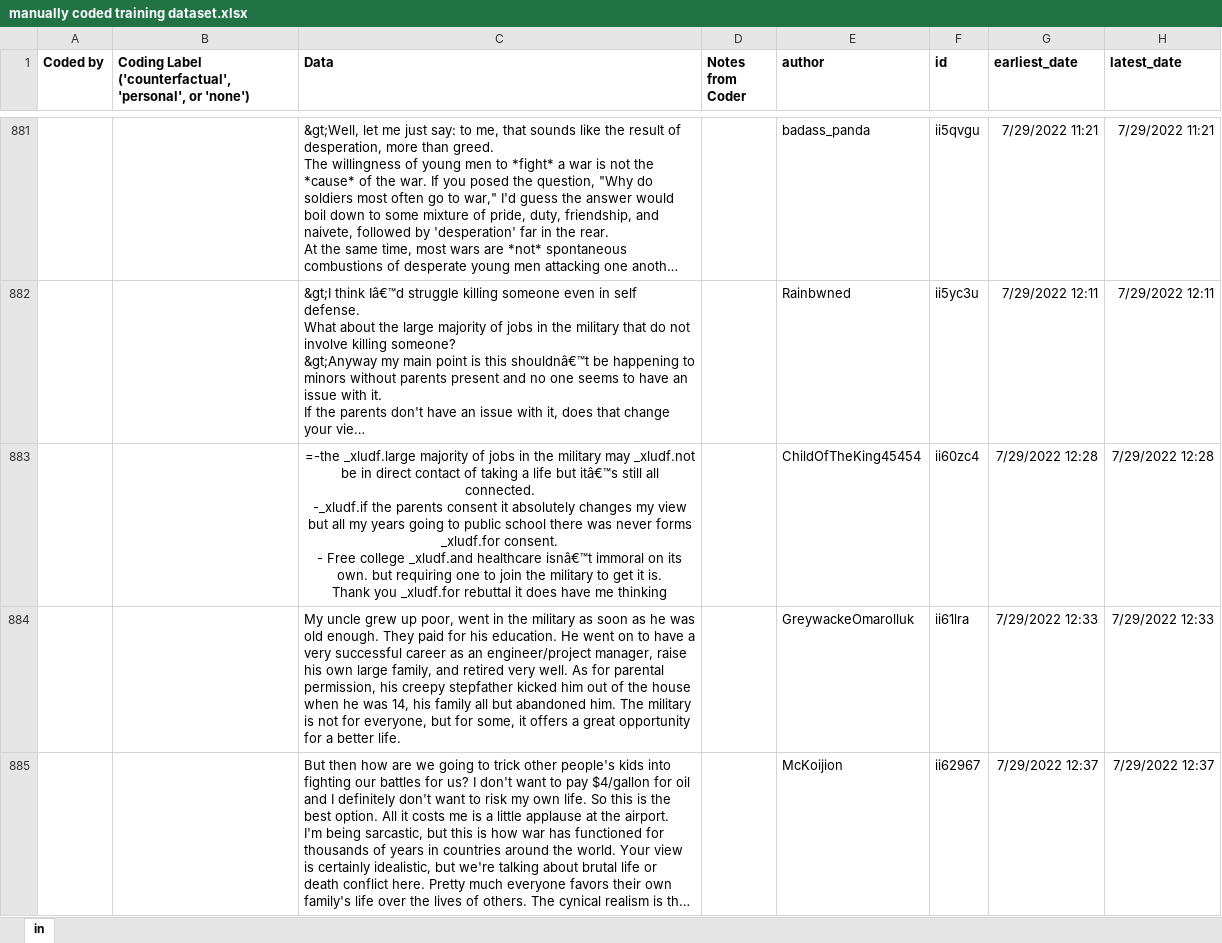
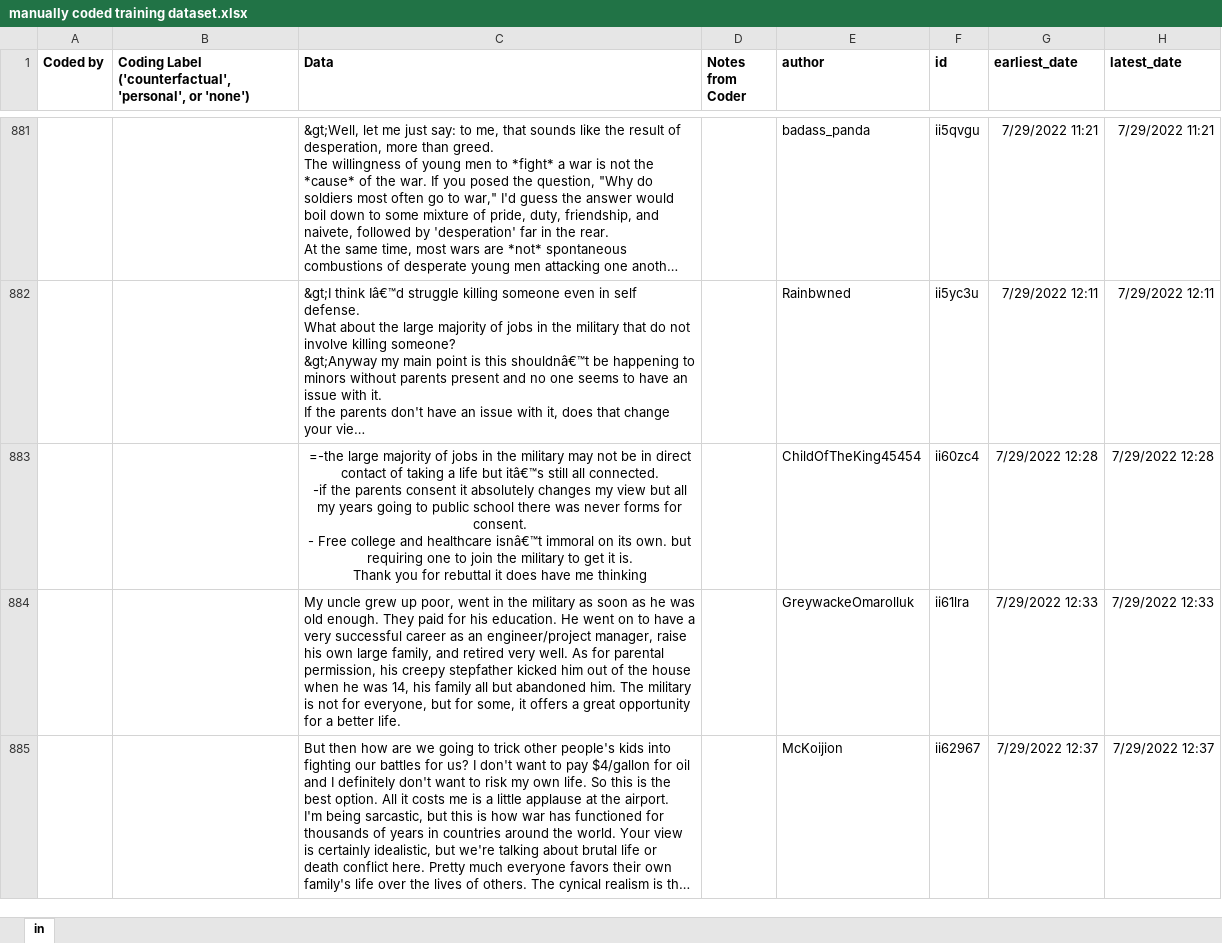
Before and after one commit to rnfunkhouser/Small-Stories-in-Big-Data, an Excel workbook: Data/manually coded training dataset.xlsx, sheet in, drawn as a sheet; only a part is shown, gaps mark what is left out; long unchanged cells end in …; values as stored, in another font and other column widths than the file's, no borders; formulas are shown in place of their values; ↵ is a line break in a cell; the diff names each change by its address in the sheet, - before the commit and + after, or states it on an @@ line.

Commit message:
Major updates

```diff
--- a/Data/manually coded training dataset.xlsx (sheet in)
+++ b/Data/manually coded training dataset.xlsx (sheet in)
-C883 (Data): =-the _xludf.large majority of jobs in the military may _xludf.not be in direct contact of taking a life but itâ€™s still all connected. ↵ -_xludf.if the parents consent it absolutely changes my view but all my years going to public school there was never forms _xludf.for consent. ↵ - Free college _xludf.and healthcare isnâ€™t immoral on its own. but requiring one to join the military to get it is. ↵ Thank you _xludf.for rebuttal it…
+C883 (Data): =-the large majority of jobs in the military may not be in direct contact of taking a life but itâ€™s still all connected. ↵ -if the parents consent it absolutely changes my view but all my years going to public school there was never forms for consent. ↵ - Free college and healthcare isnâ€™t immoral on its own. but requiring one to join the military to get it is. ↵ Thank you for rebuttal it…
```
Also changed, not shown: 6 other files.
